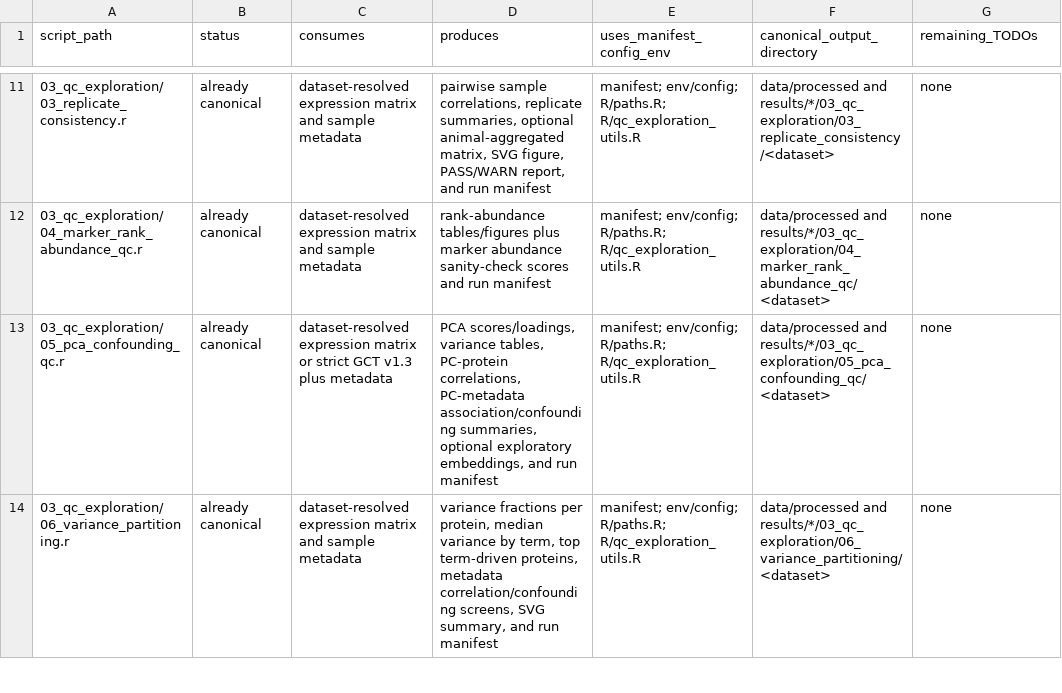
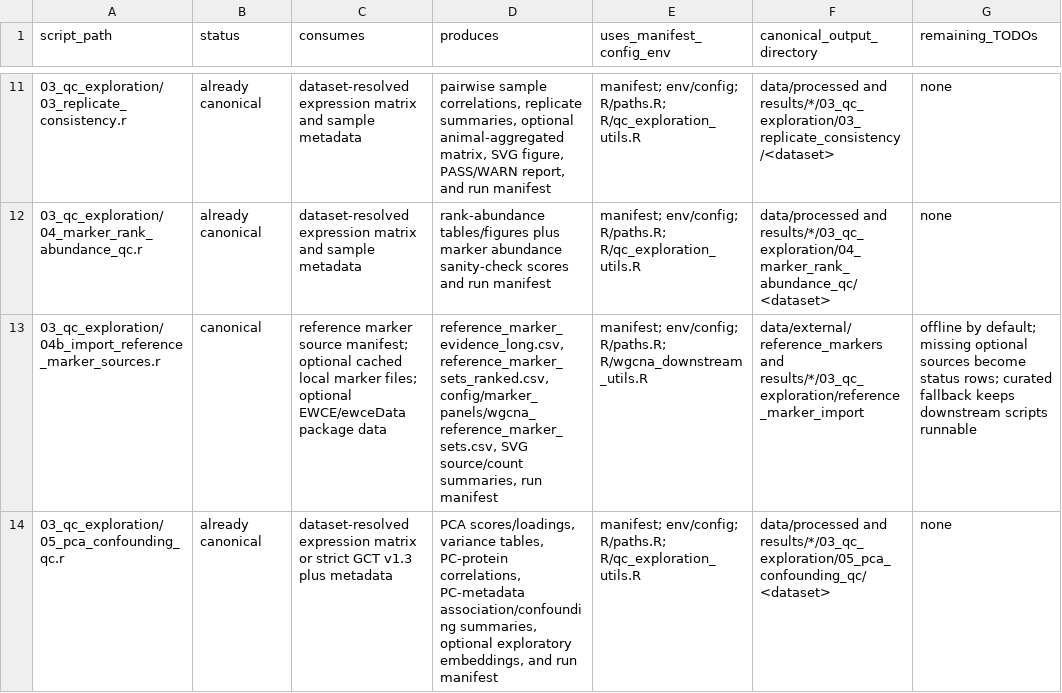
Before and after one commit to topohl/pRoteomics, a TSV file: docs/active_script_io_audit.tsv, drawn as a sheet; only a part is shown, gaps mark what is left out; the shorter side is filled out with more unchanged rows; the diff covers the shown part only; the diff names each change by its address in the sheet, - before the commit and + after, or states it on an @@ line.

Commit message:
Document marker registry & empirical ROI scripts
Update docs/active_script_io_audit.tsv to add and annotate marker-related tooling: add entries for 03_qc_exploration/04b_import_reference_marker_sources.r (reference marker import; offline-by-default behavior and fallback) and 03_qc_exploration/05_empirical_roi_marker_discovery.r (empirical ROI marker discovery and constraints). Also update 03_qc_exploration/06_wgcna_marker_trait_export.r and 06_modules_WGCNA/06_annotate_module_microenvironment.r to reference the marker registry, optional empirical ROI marker sets, and corresponding env/registry overrides, and to note inclusion of canonical/empirical marker evidence in module annotation outputs.

```diff
--- a/docs/active_script_io_audit.tsv
+++ b/docs/active_script_io_audit.tsv
+row 13: 03_qc_exploration/04b_import_reference_marker_sources.r | canonical | reference marker source manifest; optional cached local marker files; optional EWCE/ewceData package data | reference_marker_evidence_long.csv, reference_marker_sets_ranked.csv, config/marker_panels/wgcna_reference_marker_sets.csv, SVG source/count summaries, run manifest | manifest; env/config; R/paths.R; R/wgcna_downstream_utils.R | data/external/reference_markers and results/*/03_qc_exploration/reference_marker_import | offline by default; missing optional sources become status rows; curated fallback keeps downstream scripts runnable
```
Also changed, not shown: 1 added row and 5 edited cells elsewhere in this file.
